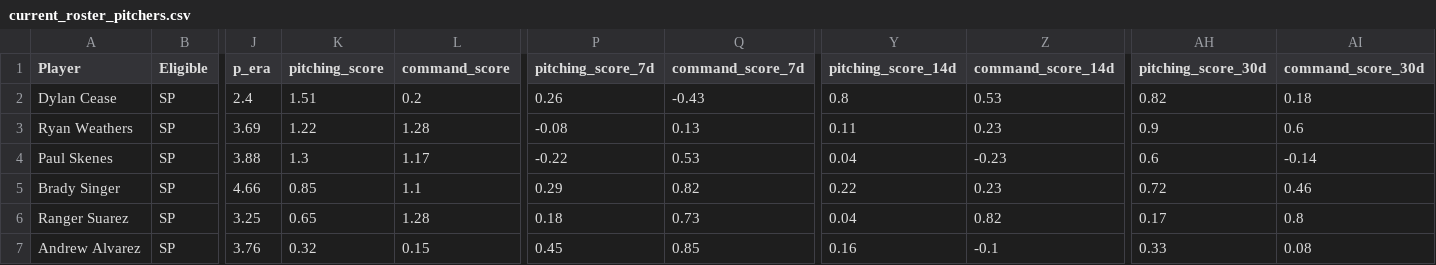
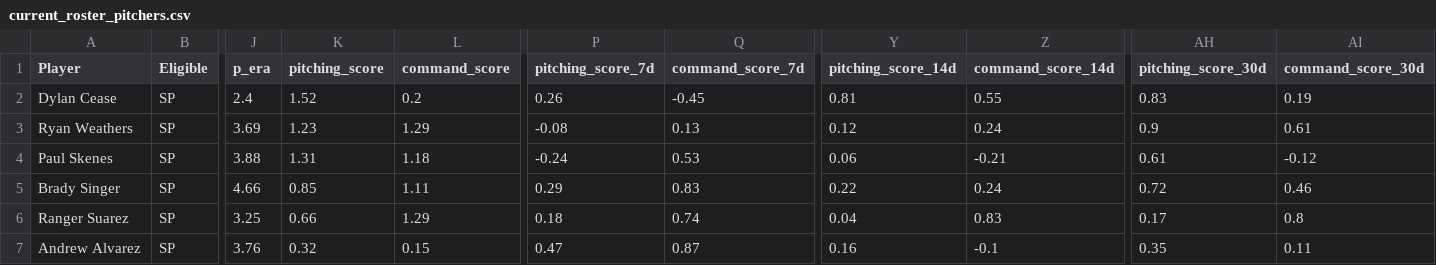
Before and after one commit to youtube-dinner/baseball_analytics, a CSV file: outputs/fantasy_baseball_analytics/current_roster_pitchers.csv, drawn as a sheet; only a part is shown, gaps mark what is left out; the diff covers the shown part only; the diff names each change by its address in the sheet, - before the commit and + after, or states it on an @@ line.

```diff
--- a/outputs/fantasy_baseball_analytics/current_roster_pitchers.csv
+++ b/outputs/fantasy_baseball_analytics/current_roster_pitchers.csv
-K2 (pitching_score): 1.51
+K2 (pitching_score): 1.52
-Q2 (command_score_7d): -0.43
+Q2 (command_score_7d): -0.45
-Y2 (pitching_score_14d): 0.8
+Y2 (pitching_score_14d): 0.81
-Z2 (command_score_14d): 0.53
+Z2 (command_score_14d): 0.55
-AH2 (pitching_score_30d): 0.82
+AH2 (pitching_score_30d): 0.83
-AI2 (command_score_30d): 0.18
+AI2 (command_score_30d): 0.19
-K3 (pitching_score): 1.22
+K3 (pitching_score): 1.23
-L3 (command_score): 1.28
+L3 (command_score): 1.29
-Y3 (pitching_score_14d): 0.11
+Y3 (pitching_score_14d): 0.12
-Z3 (command_score_14d): 0.23
+Z3 (command_score_14d): 0.24
-AI3 (command_score_30d): 0.6
+AI3 (command_score_30d): 0.61
-K4 (pitching_score): 1.3
+K4 (pitching_score): 1.31
-L4 (command_score): 1.17
+L4 (command_score): 1.18
-P4 (pitching_score_7d): -0.22
+P4 (pitching_score_7d): -0.24
-Y4 (pitching_score_14d): 0.04
+Y4 (pitching_score_14d): 0.06
-Z4 (command_score_14d): -0.23
+Z4 (command_score_14d): -0.21
-AH4 (pitching_score_30d): 0.6
+AH4 (pitching_score_30d): 0.61
-AI4 (command_score_30d): -0.14
+AI4 (command_score_30d): -0.12
-L5 (command_score): 1.1
+L5 (command_score): 1.11
-Q5 (command_score_7d): 0.82
+Q5 (command_score_7d): 0.83
-Z5 (command_score_14d): 0.23
+Z5 (command_score_14d): 0.24
-K6 (pitching_score): 0.65
+K6 (pitching_score): 0.66
-L6 (command_score): 1.28
+L6 (command_score): 1.29
-Q6 (command_score_7d): 0.73
+Q6 (command_score_7d): 0.74
-Z6 (command_score_14d): 0.82
+Z6 (command_score_14d): 0.83
-P7 (pitching_score_7d): 0.45
+P7 (pitching_score_7d): 0.47
-Q7 (command_score_7d): 0.85
+Q7 (command_score_7d): 0.87
-AH7 (pitching_score_30d): 0.33
+AH7 (pitching_score_30d): 0.35
-AI7 (command_score_30d): 0.08
+AI7 (command_score_30d): 0.11
```
Also changed, not shown: 28 edited cells elsewhere in this file, outputs/fantasy_baseball_analytics/free_agent_hitters.csv, outputs/fantasy_baseball_analytics/free_agent_pitchers.csv, 16 other files.
